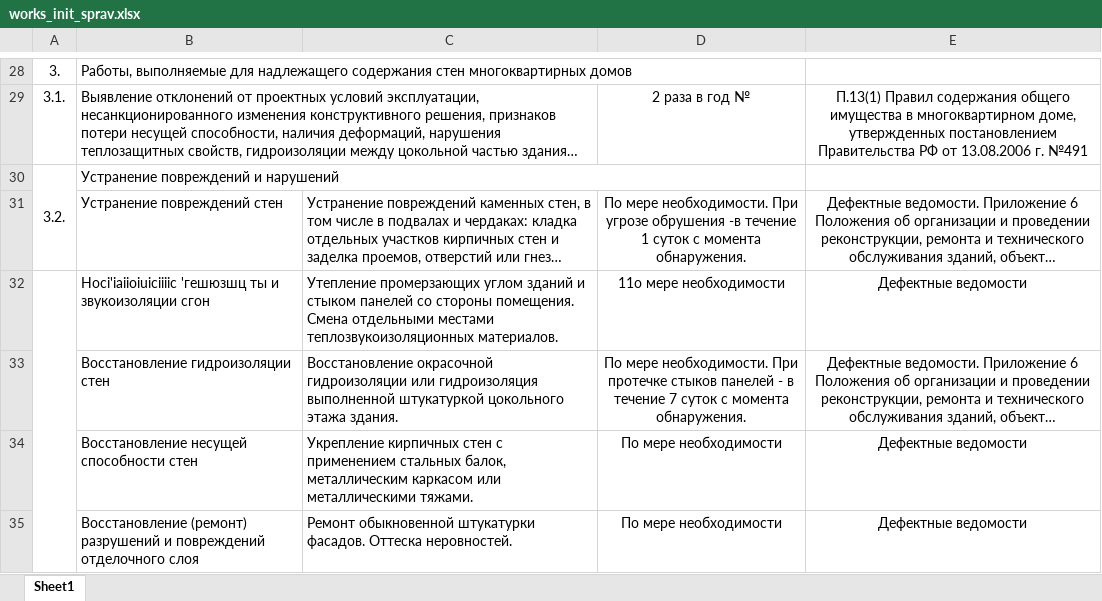
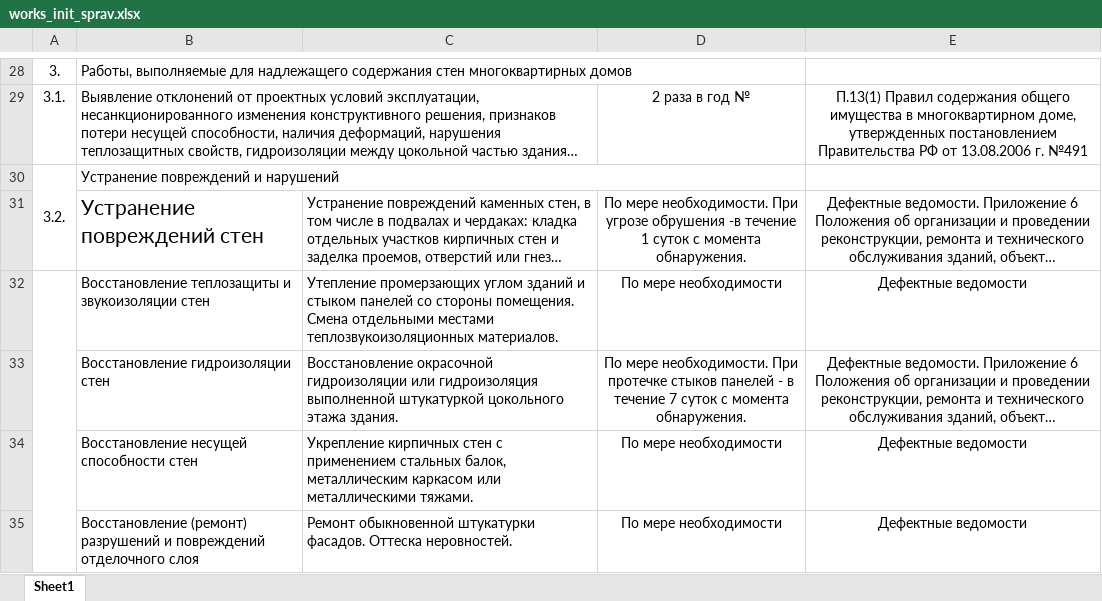
Before and after one commit to AlexeyRadchenko/HCS, an Excel workbook: back-end/mkd_works_service/works_init_sprav.xlsx, sheet Sheet1, drawn as a sheet; only a part is shown, gaps mark what is left out; long unchanged cells end in …; values as stored, in another font and other column widths than the file's, no borders; the diff names each change by its address in the sheet, - before the commit and + after, or states it on an @@ line.

Commit message:
add tech files uplaod and info list

```diff
--- a/back-end/mkd_works_service/works_init_sprav.xlsx (sheet Sheet1)
+++ b/back-end/mkd_works_service/works_init_sprav.xlsx (sheet Sheet1)
@@ B31 text size: larger @@
-B32: Hoci'iaiioiuiciiiic 'гешюзшц ты и звукоизоляции сгон
+B32: Восстановление теплозащиты и звукоизоляции стен
-D32: 11о мере необходимости
+D32: По мере необходимости
```
Also changed, not shown: back-end/mkd_works_service/komf_houses.xlsx, 11 other files.
